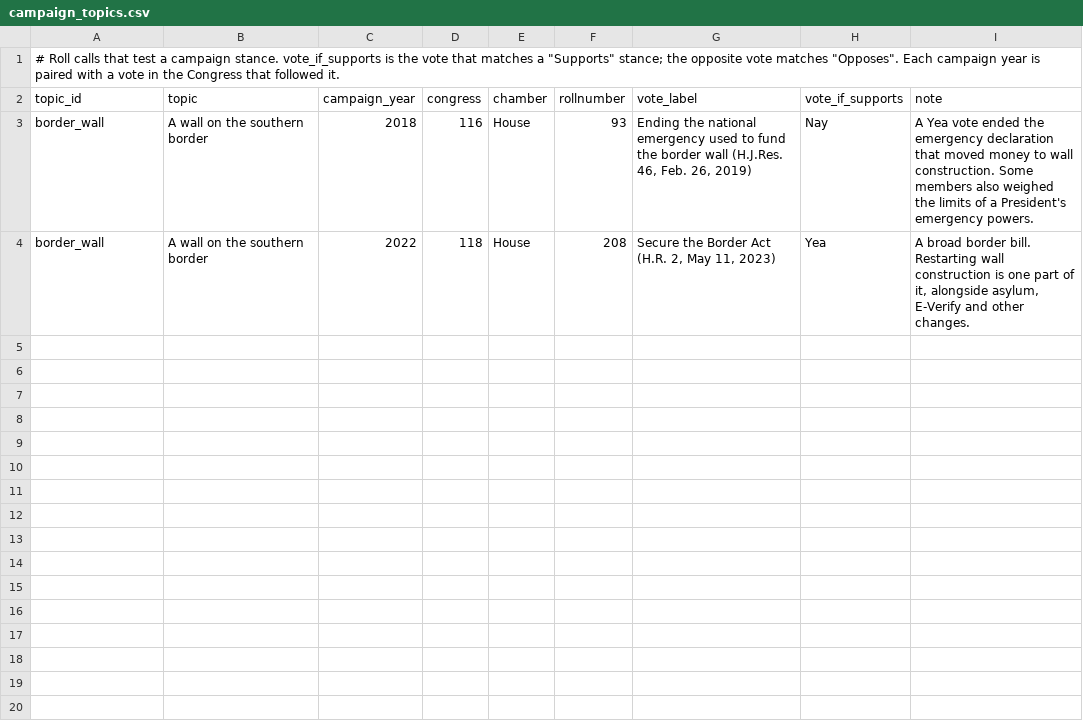
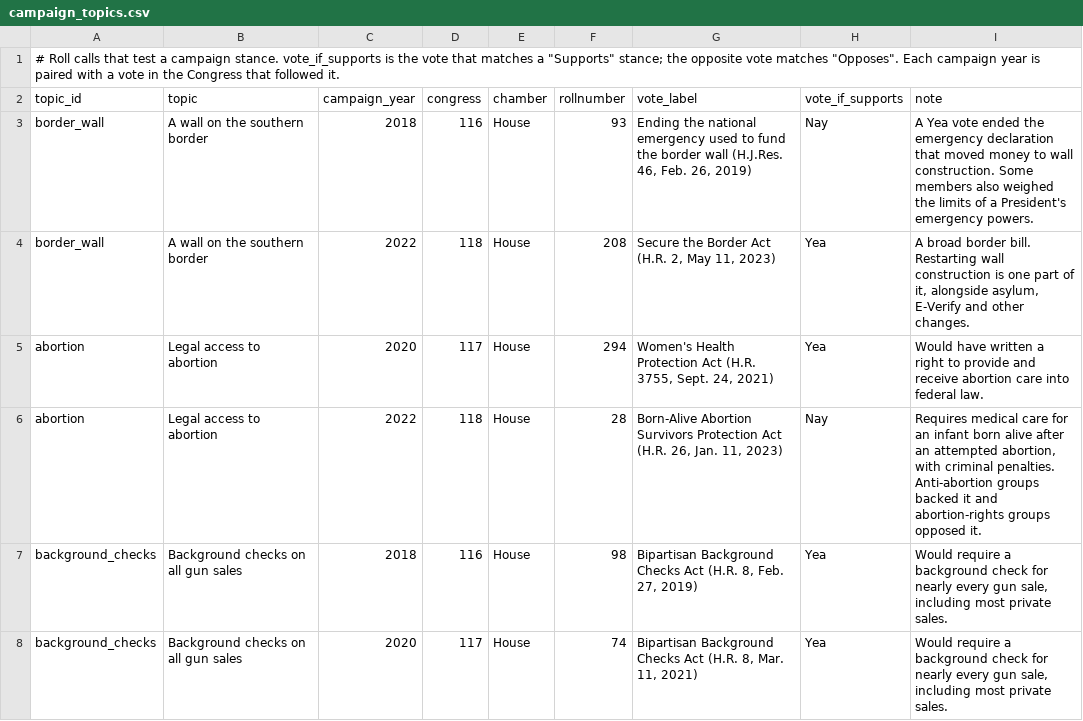
Before and after one commit to RendellRich/partycohesion, a CSV file: data/campaign_topics.csv, drawn as a sheet.

```diff
--- a/data/campaign_topics.csv
+++ b/data/campaign_topics.csv
@@ -4 +4,5 @@ border_wall,A wall on the southern border,2018,116,House,93,"Ending the national
 border_wall,A wall on the southern border,2022,118,House,208,"Secure the Border Act (H.R. 2, May 11, 2023)",Yea,"A broad border bill. Restarting wall construction is one part of it, alongside asylum, E-Verify and other changes."
+abortion,Legal access to abortion,2020,117,House,294,"Women's Health Protection Act (H.R. 3755, Sept. 24, 2021)",Yea,"Would have written a right to provide and receive abortion care into federal law."
+abortion,Legal access to abortion,2022,118,House,28,"Born-Alive Abortion Survivors Protection Act (H.R. 26, Jan. 11, 2023)",Nay,"Requires medical care for an infant born alive after an attempted abortion, with criminal penalties. Anti-abortion groups backed it and abortion-rights groups opposed it."
+background_checks,Background checks on all gun sales,2018,116,House,98,"Bipartisan Background Checks Act (H.R. 8, Feb. 27, 2019)",Yea,"Would require a background check for nearly every gun sale, including most private sales."
+background_checks,Background checks on all gun sales,2020,117,House,74,"Bipartisan Background Checks Act (H.R. 8, Mar. 11, 2021)",Yea,"Would require a background check for nearly every gun sale, including most private sales."
```
Also changed, not shown: 6 other files.
